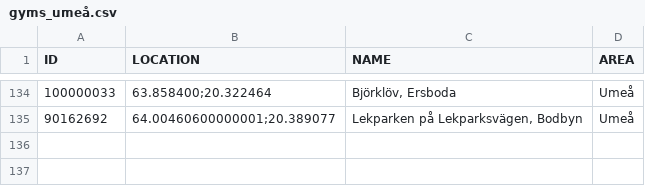
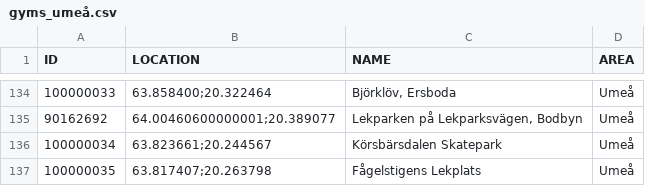
Before and after one commit to magnusmickelsson/pokeraidbot, a CSV file: src/main/resources/gyms_umeå.csv, drawn as a sheet; only a part is shown, gaps mark what is left out; the diff names each change by its address in the sheet, - before the commit and + after, or states it on an @@ line.

Commit message:
Gym data update

```diff
--- a/src/main/resources/gyms_umeå.csv
+++ b/src/main/resources/gyms_umeå.csv
+row 136: 100000034 | 63.823661;20.244567 | Körsbärsdalen Skatepark | Umeå
+row 137: 100000035 | 63.817407;20.263798 | Fågelstigens Lekplats | Umeå
```
Also changed, not shown: 4 other files.
